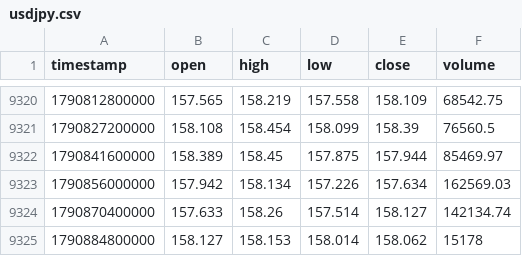
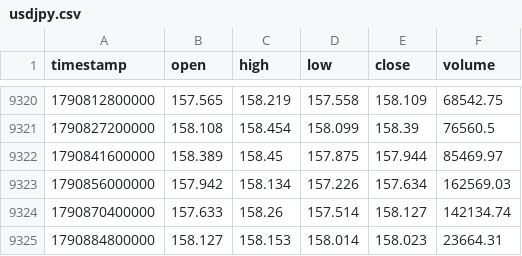
Before and after one commit to rikuudon24-beep/chair-scale, a CSV file: data/market/h4/usdjpy.csv, drawn as a sheet; only a part is shown, gaps mark what is left out.

```diff
--- a/data/market/h4/usdjpy.csv
+++ b/data/market/h4/usdjpy.csv
@@ -9324,2 +9324,2 @@ timestamp,open,high,low,close,volume
 1790870400000,157.633,158.26,157.514,158.127,142134.74
-1790884800000,158.127,158.153,158.014,158.062,15178
+1790884800000,158.127,158.153,158.014,158.023,23664.31
```
Also changed, not shown: data/market/h4/audusd.csv, data/market/h4/eurgbp.csv, 6 other files.
